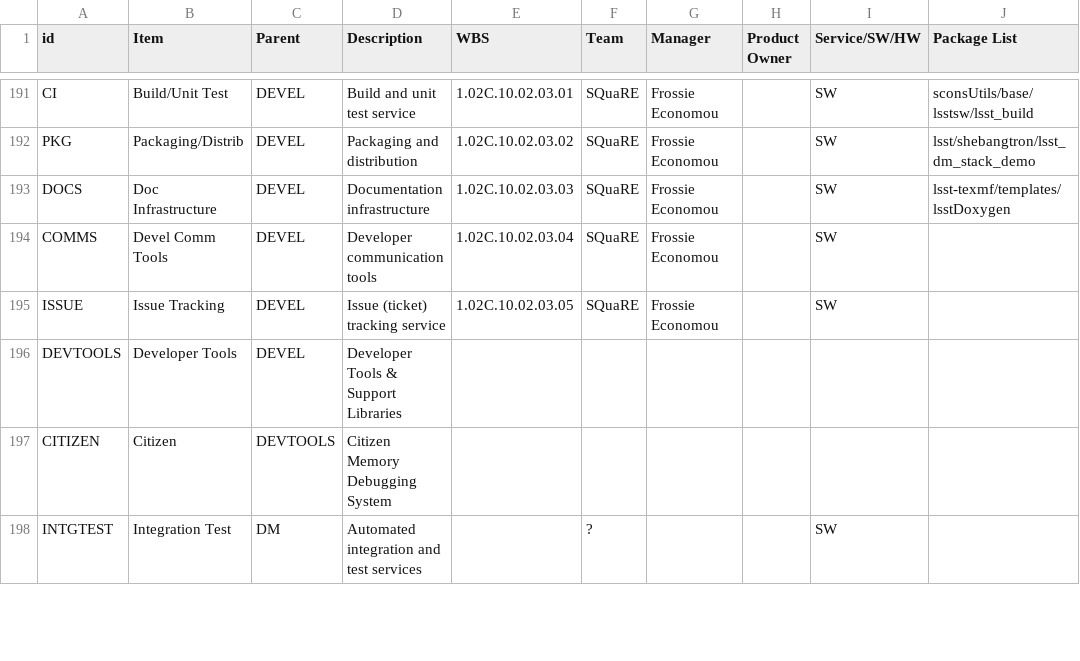
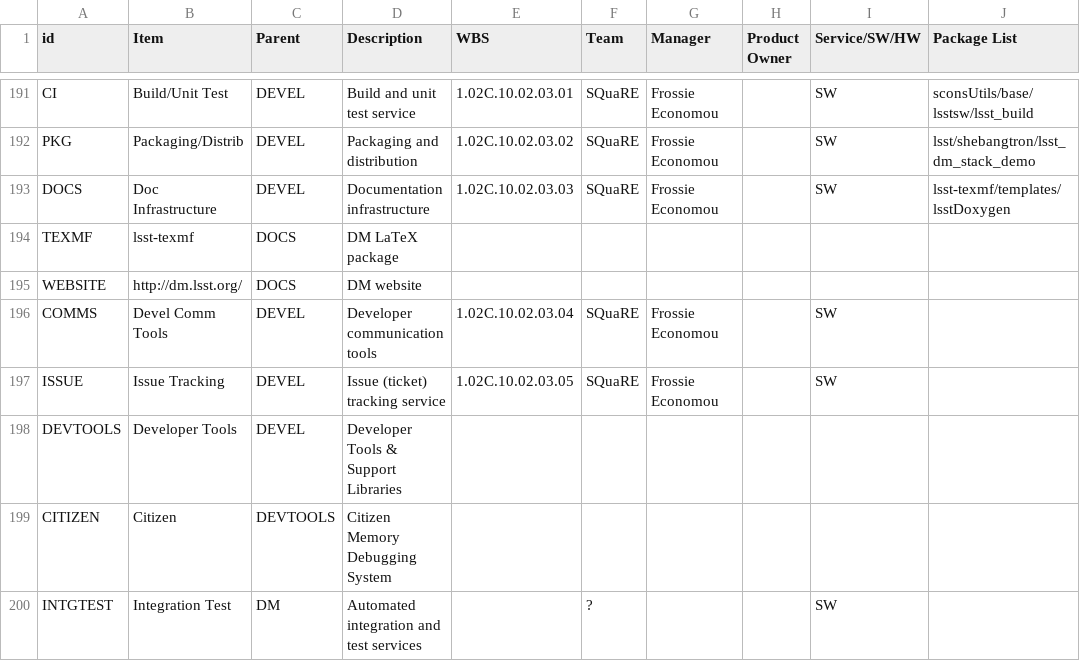
Before and after one commit to lsst/LDM-294, a CSV file: productlist.csv, drawn as a sheet; only a part is shown, gaps mark what is left out.

Commit message:
Add website, lsst-texmf to product list.

```diff
--- a/productlist.csv
+++ b/productlist.csv
@@ -193,2 +193,4 @@ PKG,Packaging/Distrib,DEVEL,Packaging and distribution,1.02C.10.02.03.02,SQuaRE,
 DOCS,Doc Infrastructure,DEVEL,Documentation infrastructure,1.02C.10.02.03.03,SQuaRE,Frossie Economou,,SW,lsst-texmf/templates/lsstDoxygen
+TEXMF,lsst-texmf,DOCS,DM LaTeX package,,,,,
+WEBSITE,http://dm.lsst.org/,DOCS,DM website,,,,,
 COMMS,Devel Comm Tools,DEVEL,Developer communication tools,1.02C.10.02.03.04,SQuaRE,Frossie Economou,,SW,
```
